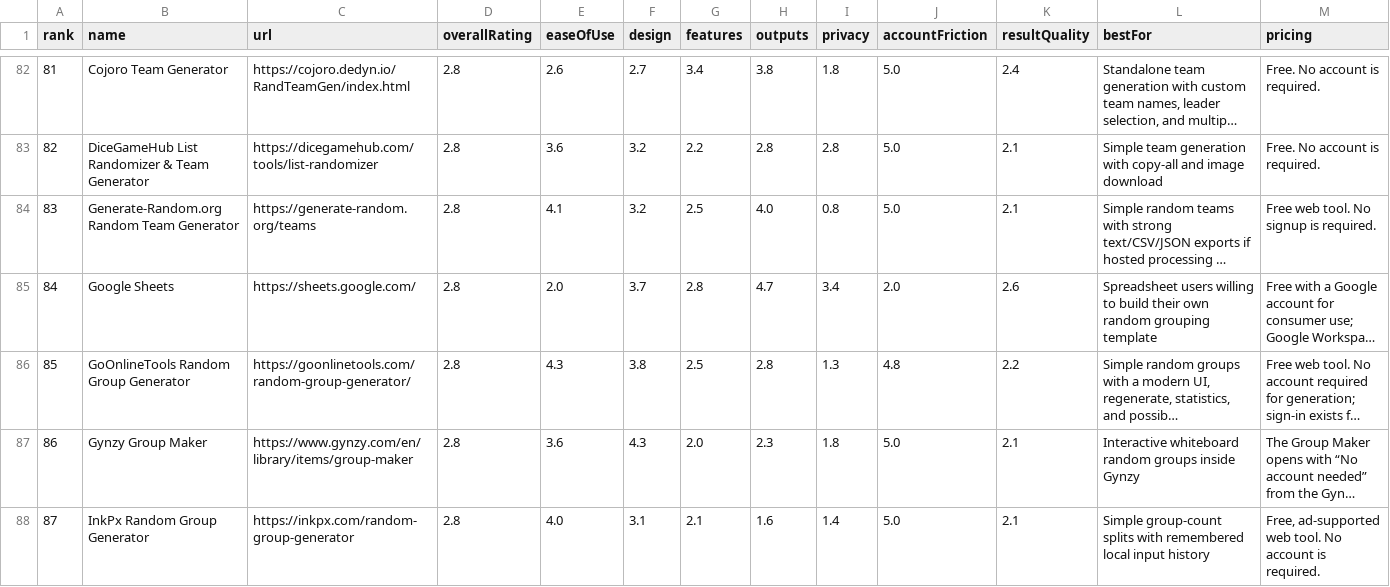
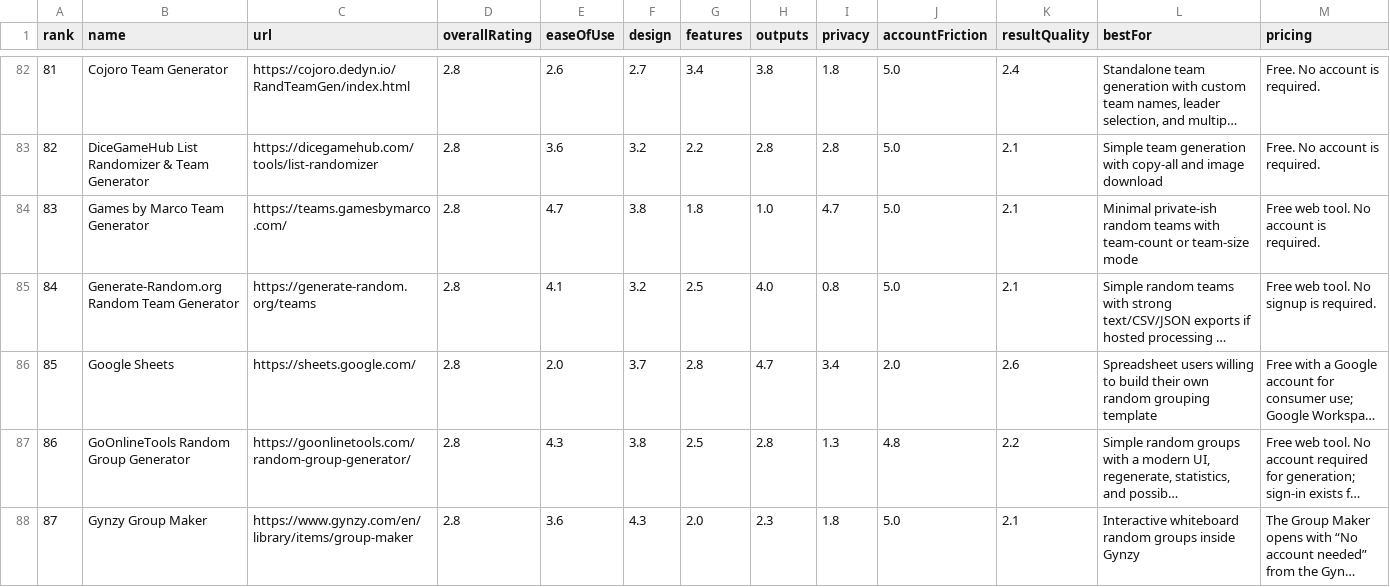
Before and after one commit to guwidoe/awesome-group-generators, a CSV file: data/tools.csv, drawn as a sheet; only a part is shown, gaps mark what is left out; the shorter side is filled out with more unchanged rows; long unchanged cells end in …; addresses are those after the commit; rows hold the shown columns only; the diff names each change by its address in the sheet, - before the commit and + after, or states it on an @@ line.

Commit message:
data: add Games by Marco review

```diff
--- a/data/tools.csv
+++ b/data/tools.csv
+row 84: 83 | Games by Marco Team Generator | https://teams.gamesbymarco.com/ | 2.8 | 4.7 | 3.8 | 1.8 | 1.0 | 4.7 | 5.0 | 2.1 | Minimal private-ish random teams with team-count or team-size mode | Free web tool. No account is required.
@@ column A (rank) renumbered from row 85 down @@
```
Also changed, not shown: 3 other files.
